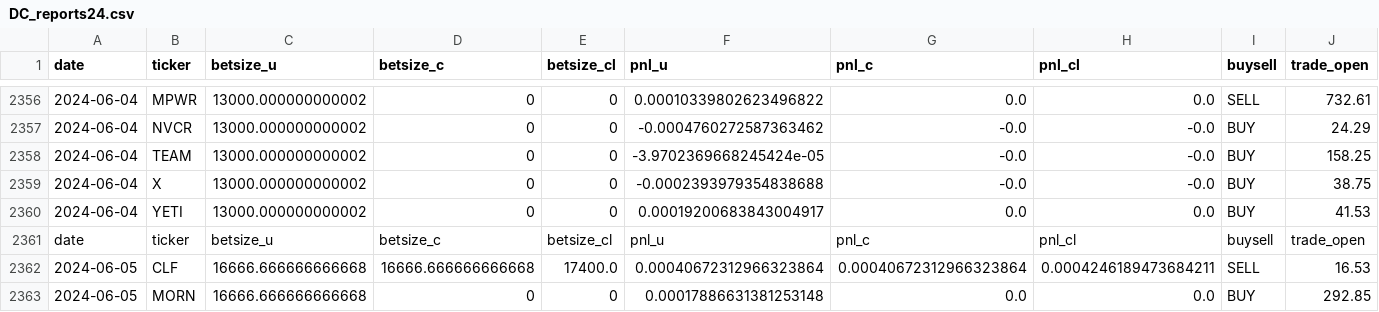
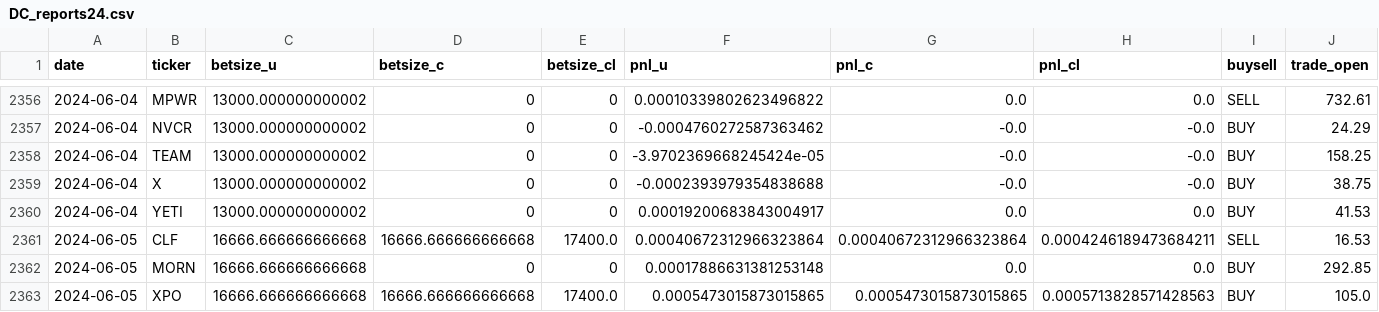
Before and after one commit to Rrothorn/XPulsar_Strat1, a CSV file: DC_reports24.csv, drawn as a sheet; only a part is shown, gaps mark what is left out; the shorter side is filled out with more unchanged rows; rows hold the shown columns only; the diff names each change by its address in the sheet, - before the commit and + after, or states it on an @@ line.

Commit message:
data update error

```diff
--- a/DC_reports24.csv
+++ b/DC_reports24.csv
-row 2361: date | ticker | betsize_u | betsize_c | betsize_cl | pnl_u | pnl_c | pnl_cl | buysell | trade_open
```
